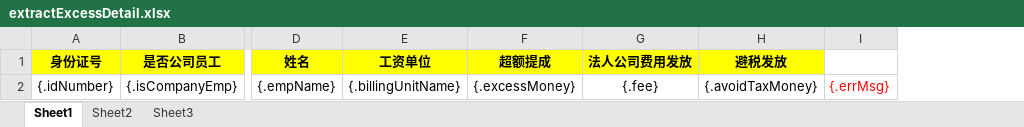
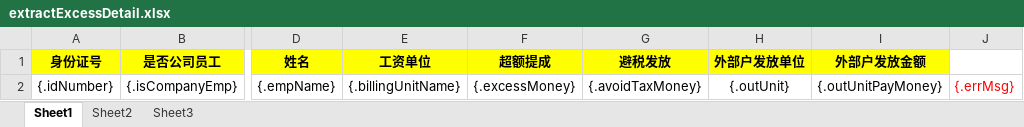
Before and after one commit to Yasin4040/finance_platform, an Excel workbook: src/main/resources/template/extractExcessDetail.xlsx, sheet Sheet1, drawn as a sheet; only a part is shown, gaps mark what is left out; values as stored, in another font and other column widths than the file's, no borders; removed rows and columns are numbered as before the commit, all else as after; the diff names each change by its address in the sheet, - before the commit and + after, or states it on an @@ line.

```diff
--- a/src/main/resources/template/extractExcessDetail.xlsx (sheet Sheet1)
+++ b/src/main/resources/template/extractExcessDetail.xlsx (sheet Sheet1)
-column G (法人公司费用发放), row 2: {.fee}
+column H (外部户发放单位), row 2: {.outUnit}
+column I (外部户发放金额), row 2: {.outUnitPayMoney}
```
Also changed, not shown: 47 other files.
